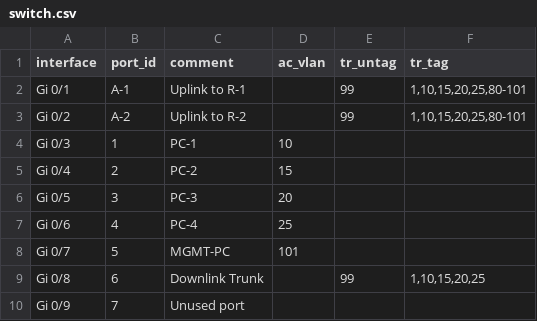
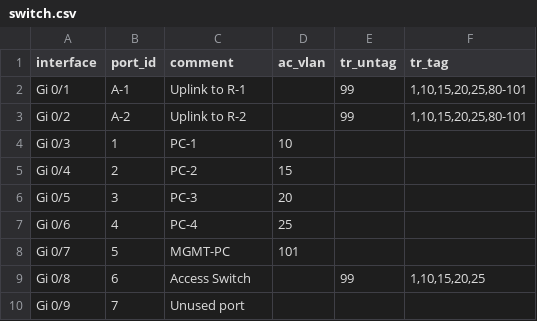
Before and after one commit to yabona/iosboss, a CSV file: switch.csv, drawn as a sheet.

Commit message:
modified:   cfg_L3.py 	modified:   iosboss.py 	modified:   switch.csv

```diff
--- a/switch.csv
+++ b/switch.csv
@@ -8,3 +8,3 @@ Gi 0/6,4,PC-4,25,,
 Gi 0/7,5,MGMT-PC,101,,
-Gi 0/8,6,Downlink Trunk,,99,"1,10,15,20,25"
+Gi 0/8,6,Access Switch,,99,"1,10,15,20,25"
 Gi 0/9,7,Unused port,,,
```
Also changed, not shown: 2 other files.
